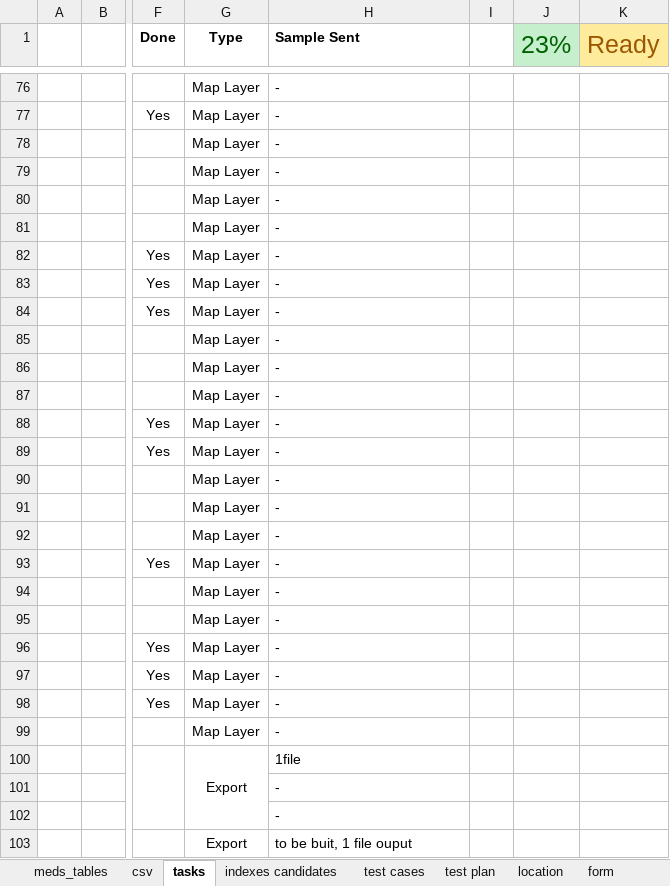
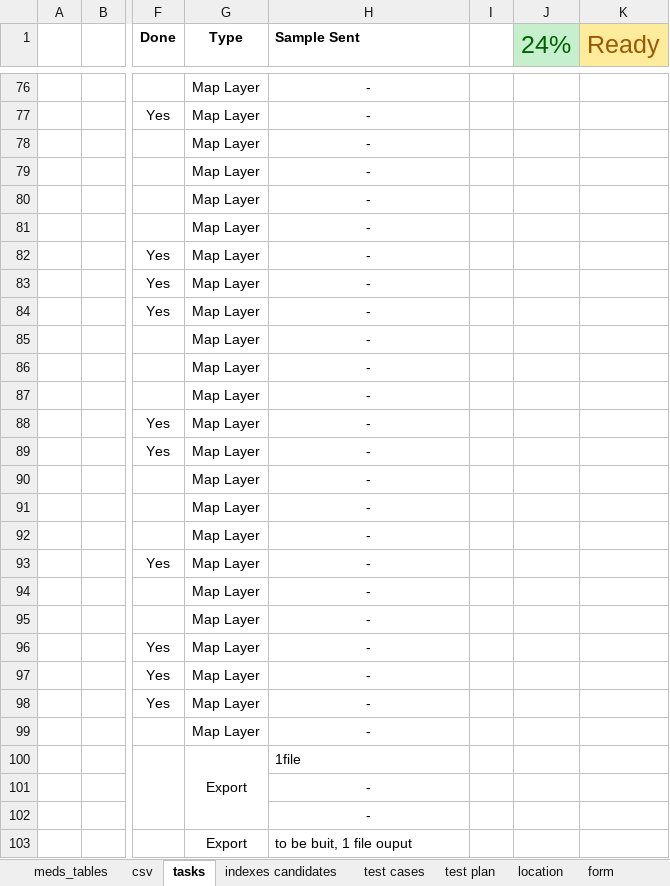
Before and after one commit to dasshieldreply/MEDS-DB, an Excel workbook: analysis/MEDS_Tables.xlsx, sheet tasks, drawn as a sheet; only a part is shown, gaps mark what is left out; values as stored, in another font and other column widths than the file's, no borders; the diff covers the shown part only; the diff names each change by its address in the sheet, - before the commit and + after, or states it on an @@ line.

```diff
--- a/analysis/MEDS_Tables.xlsx (sheet tasks)
+++ b/analysis/MEDS_Tables.xlsx (sheet tasks)
-J1: 23%
+J1: 24%
-H76:H99 alignment: left
+H76:H99 alignment: center
-H101:H102 alignment: left
+H101:H102 alignment: center
```
Also changed, not shown: 4 edited cells and cell formats elsewhere in this sheet, 8 other files.
